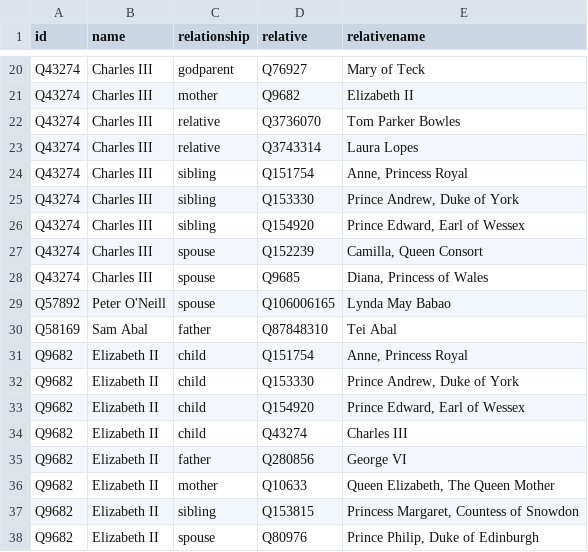
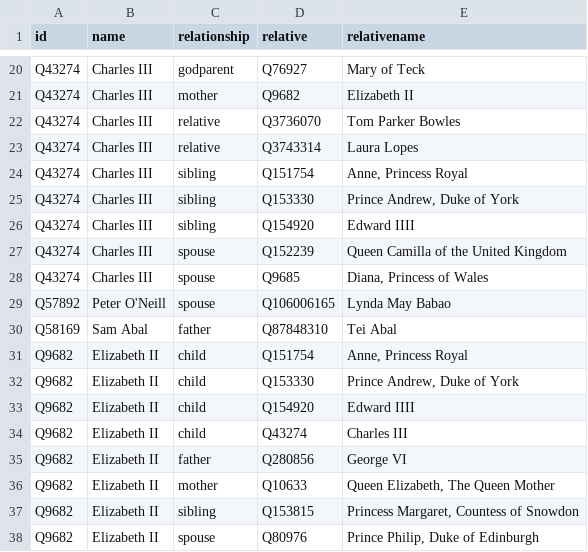
Before and after one commit to every-politician-scrapers/papua-new-guinea, a CSV file: html/family.csv, drawn as a sheet; only a part is shown, gaps mark what is left out.

Commit message:
PCB update

```diff
--- a/html/family.csv
+++ b/html/family.csv
@@ -25,4 +25,4 @@ Q43274,Charles III,sibling,Q151754,"Anne, Princess Royal"
 Q43274,Charles III,sibling,Q153330,"Prince Andrew, Duke of York"
-Q43274,Charles III,sibling,Q154920,"Prince Edward, Earl of Wessex"
-Q43274,Charles III,spouse,Q152239,"Camilla, Queen Consort"
+Q43274,Charles III,sibling,Q154920,Edward IIII
+Q43274,Charles III,spouse,Q152239,Queen Camilla of the United Kingdom
 Q43274,Charles III,spouse,Q9685,"Diana, Princess of Wales"
@@ -32,3 +32,3 @@ Q9682,Elizabeth II,child,Q151754,"Anne, Princess Royal"
 Q9682,Elizabeth II,child,Q153330,"Prince Andrew, Duke of York"
-Q9682,Elizabeth II,child,Q154920,"Prince Edward, Earl of Wessex"
+Q9682,Elizabeth II,child,Q154920,Edward IIII
 Q9682,Elizabeth II,child,Q43274,Charles III
```
